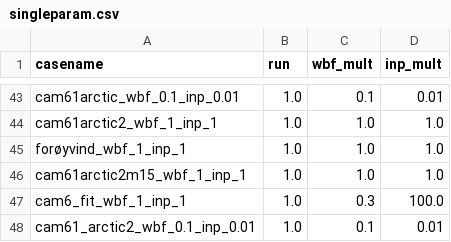
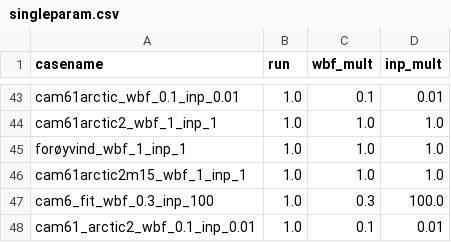
Before and after one commit to sarambl/noresm2_mpc, a CSV file: Scripts/singleparam.csv, drawn as a sheet; only a part is shown, gaps mark what is left out.

```diff
--- a/Scripts/singleparam.csv
+++ b/Scripts/singleparam.csv
@@ -46,3 +46,3 @@ forøyvind_wbf_1_inp_1,1.0,1.0,1.0
 cam61arctic2m15_wbf_1_inp_1,1.0,1.0,1.0
-cam6_fit_wbf_1_inp_1,1.0,0.3,100.0
+cam6_fit_wbf_0.3_inp_100,1.0,0.3,100.0
 cam61_arctic2_wbf_0.1_inp_0.01,1.0,0.1,0.01
```
Also changed, not shown: 1 other file.
